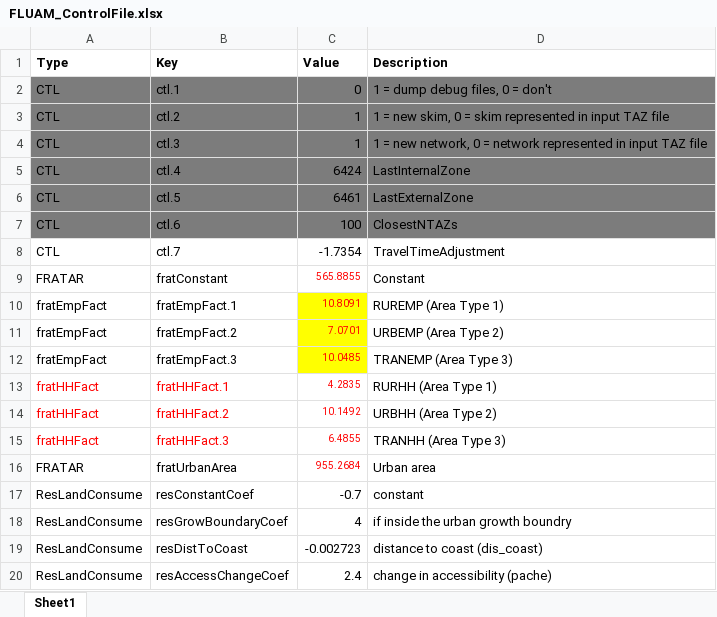
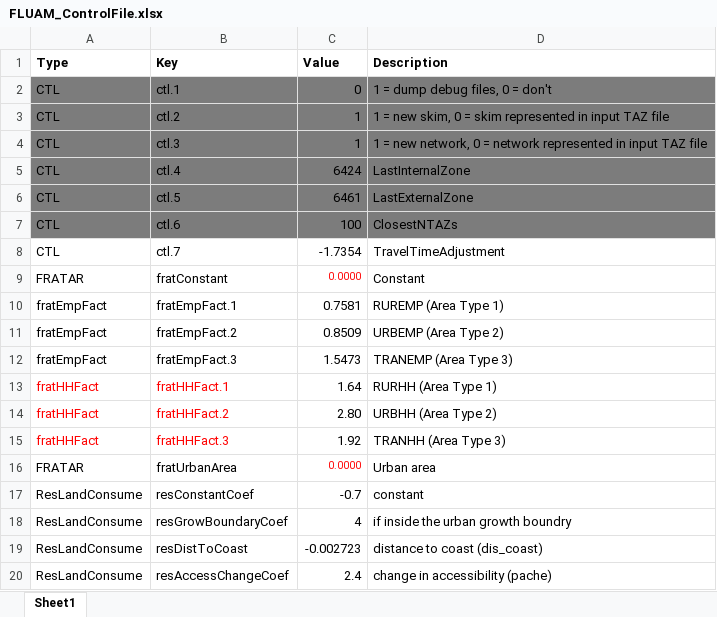
Before and after one commit to 4Step/FLUAM, an Excel workbook: Parameter/FLUAM_ControlFile.xlsx, sheet Sheet1, drawn as a sheet; only a part is shown; values as stored, in another font and other column widths than the file's, no borders; the diff names each change by its address in the sheet, - before the commit and + after, or states it on an @@ line.

```diff
--- a/Parameter/FLUAM_ControlFile.xlsx (sheet Sheet1)
+++ b/Parameter/FLUAM_ControlFile.xlsx (sheet Sheet1)
-C9 (Value): 565.8855
+C9 (Value): 0.0000
-C10 (Value): 10.8091
+C10 (Value): 0.7581
-C10:C12 fill: #FFFF00
+C10:C12 fill: none
-C10:C15 text colour: #FF0000
+C10:C15 text colour: black, text size: larger
-C11 (Value): 7.0701
+C11 (Value): 0.8509
-C12 (Value): 10.0485
+C12 (Value): 1.5473
-C13 (Value): 4.2835
+C13 (Value): 1.64
-C14 (Value): 10.1492
+C14 (Value): 2.80
-C15 (Value): 6.4855
+C15 (Value): 1.92
-C16 (Value): 955.2684
+C16 (Value): 0.0000
```
Also changed, not shown: 4 other files.
